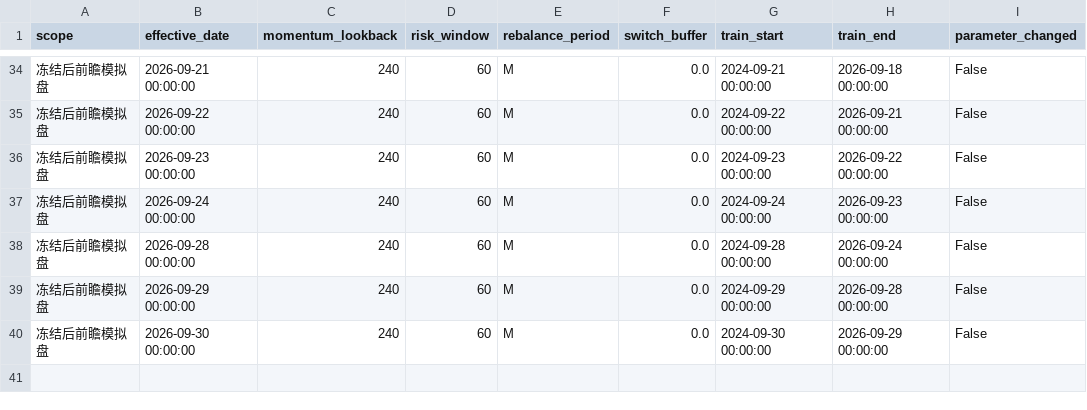
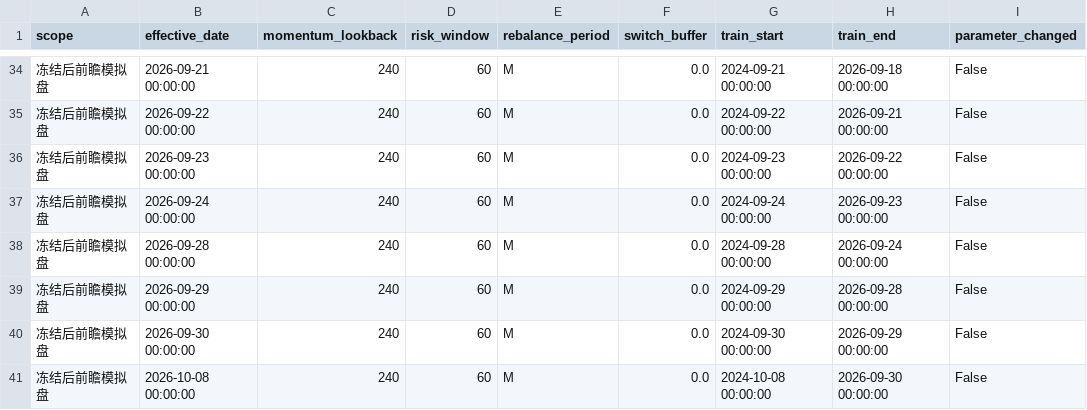
Before and after one commit to MCWang721/lowvol-inverse-offense, a CSV file: parameter_history.csv, drawn as a sheet; only a part is shown, gaps mark what is left out.

```diff
--- a/parameter_history.csv
+++ b/parameter_history.csv
@@ -40 +40,2 @@
 冻结后前瞻模拟盘,2026-09-30 00:00:00,240,60,M,0.0,2024-09-30 00:00:00,2026-09-29 00:00:00,False
+冻结后前瞻模拟盘,2026-10-08 00:00:00,240,60,M,0.0,2024-10-08 00:00:00,2026-09-30 00:00:00,False
```
Also changed, not shown: paper_history.csv, 3 other files.
